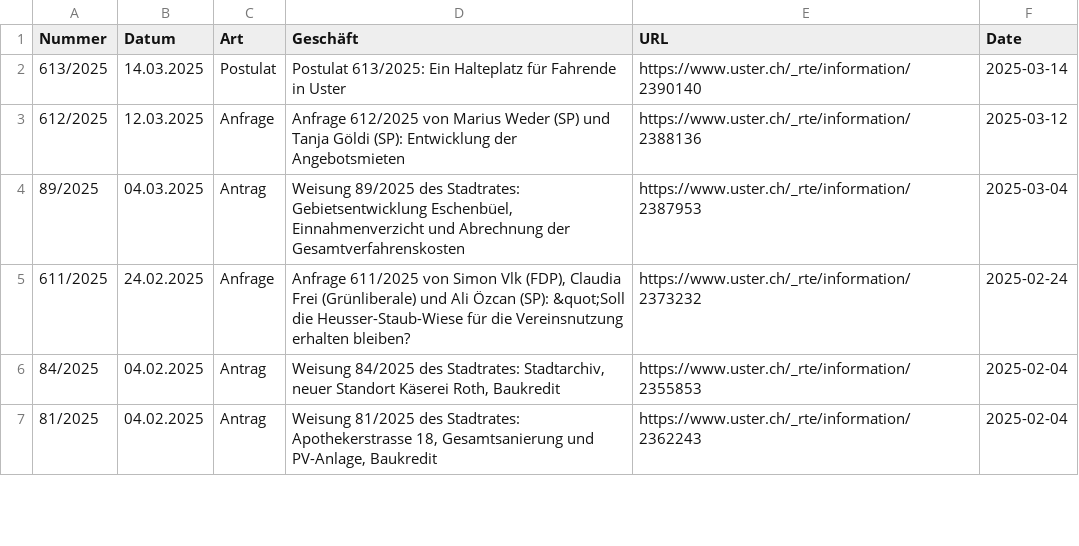
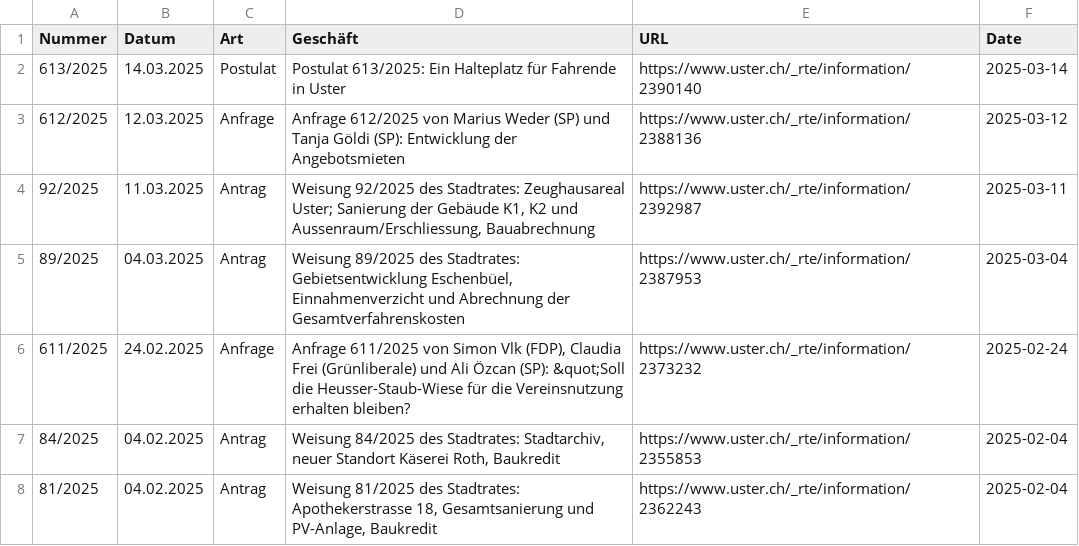
Before and after one commit to data-socialthink/politik-uster, a CSV file: geschafte.csv, drawn as a sheet; only a part is shown.

Commit message:
Update: 2025-03-19 02:05:04

```diff
--- a/geschafte.csv
+++ b/geschafte.csv
@@ -3,2 +3,3 @@
 "612/2025","12.03.2025","Anfrage","Anfrage 612/2025 von Marius Weder (SP) und Tanja Göldi (SP): Entwicklung der Angebotsmieten","https://www.uster.ch/_rte/information/2388136","2025-03-12"
+"92/2025","11.03.2025","Antrag","Weisung 92/2025 des Stadtrates: Zeughausareal Uster; Sanierung der Gebäude K1, K2 und Aussenraum/Erschliessung, Bauabrechnung","https://www.uster.ch/_rte/information/2392987","2025-03-11"
 "89/2025","04.03.2025","Antrag","Weisung 89/2025 des Stadtrates: Gebietsentwicklung Eschenbüel, Einnahmenverzicht und Abrechnung der Gesamtverfahrenskosten","https://www.uster.ch/_rte/information/2387953","2025-03-04"
```
